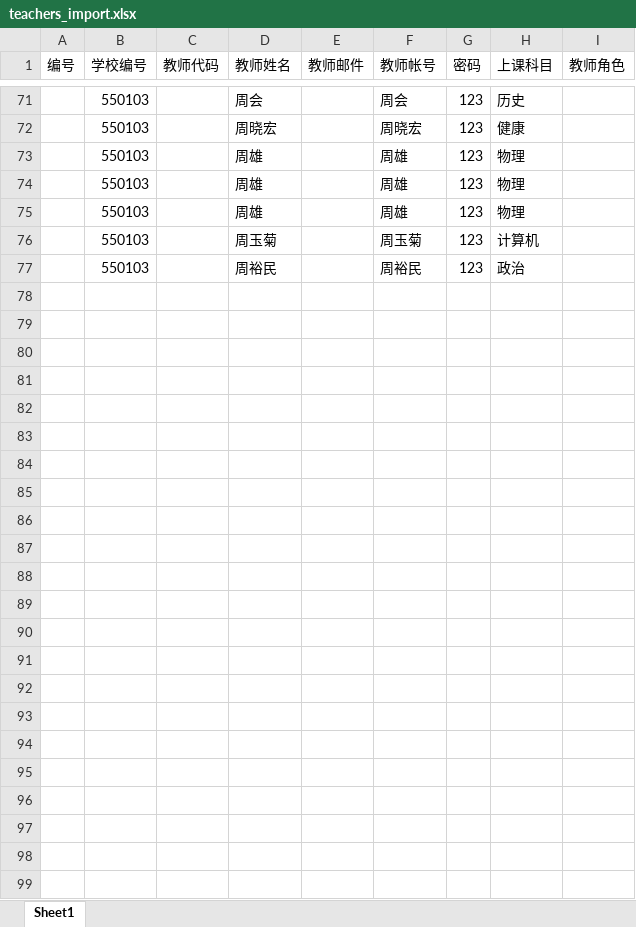
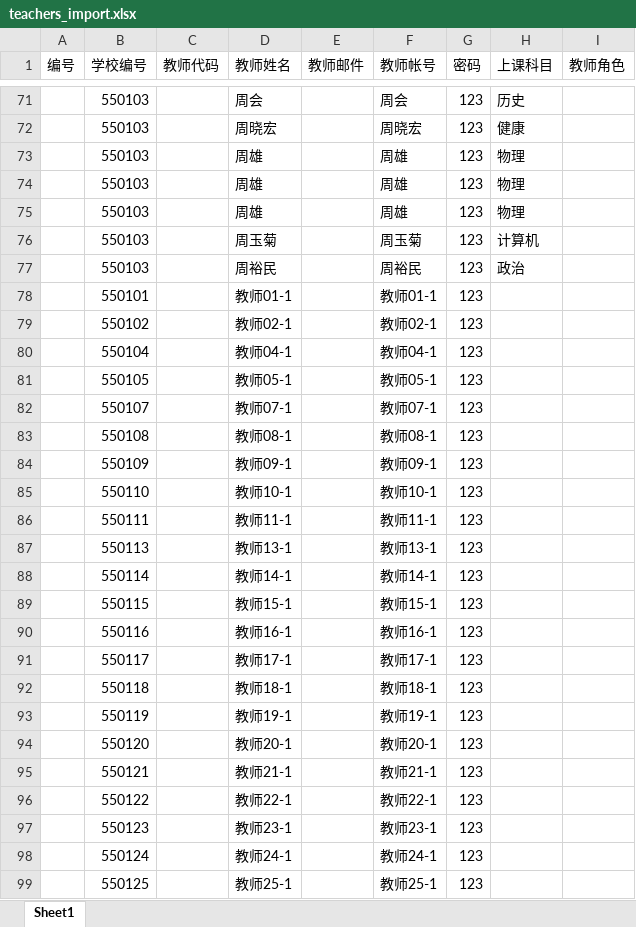
Before and after one commit to guowushi/dyscore-repo, an Excel workbook: doc/import/teachers_import.xlsx, sheet Sheet1, drawn as a sheet; only a part is shown, gaps mark what is left out; values as stored, in another font and other column widths than the file's, no borders; the diff names each change by its address in the sheet, - before the commit and + after, or states it on an @@ line.

```diff
--- a/doc/import/teachers_import.xlsx (sheet Sheet1)
+++ b/doc/import/teachers_import.xlsx (sheet Sheet1)
+row 78:  | 550101 |  | 教师01-1 |  | 教师01-1 | 123
+row 79:  | 550102 |  | 教师02-1 |  | 教师02-1 | 123
+row 80:  | 550104 |  | 教师04-1 |  | 教师04-1 | 123
+row 81:  | 550105 |  | 教师05-1 |  | 教师05-1 | 123
+row 82:  | 550107 |  | 教师07-1 |  | 教师07-1 | 123
+row 83:  | 550108 |  | 教师08-1 |  | 教师08-1 | 123
+row 84:  | 550109 |  | 教师09-1 |  | 教师09-1 | 123
+row 85:  | 550110 |  | 教师10-1 |  | 教师10-1 | 123
+row 86:  | 550111 |  | 教师11-1 |  | 教师11-1 | 123
+row 87:  | 550113 |  | 教师13-1 |  | 教师13-1 | 123
+row 88:  | 550114 |  | 教师14-1 |  | 教师14-1 | 123
+row 89:  | 550115 |  | 教师15-1 |  | 教师15-1 | 123
+row 90:  | 550116 |  | 教师16-1 |  | 教师16-1 | 123
+row 91:  | 550117 |  | 教师17-1 |  | 教师17-1 | 123
+row 92:  | 550118 |  | 教师18-1 |  | 教师18-1 | 123
+row 93:  | 550119 |  | 教师19-1 |  | 教师19-1 | 123
+row 94:  | 550120 |  | 教师20-1 |  | 教师20-1 | 123
+row 95:  | 550121 |  | 教师21-1 |  | 教师21-1 | 123
+row 96:  | 550122 |  | 教师22-1 |  | 教师22-1 | 123
+row 97:  | 550123 |  | 教师23-1 |  | 教师23-1 | 123
+row 98:  | 550124 |  | 教师24-1 |  | 教师24-1 | 123
+row 99:  | 550125 |  | 教师25-1 |  | 教师25-1 | 123
```
Also changed, not shown: doc/import/classes_template.xlsx, 14 other files.
